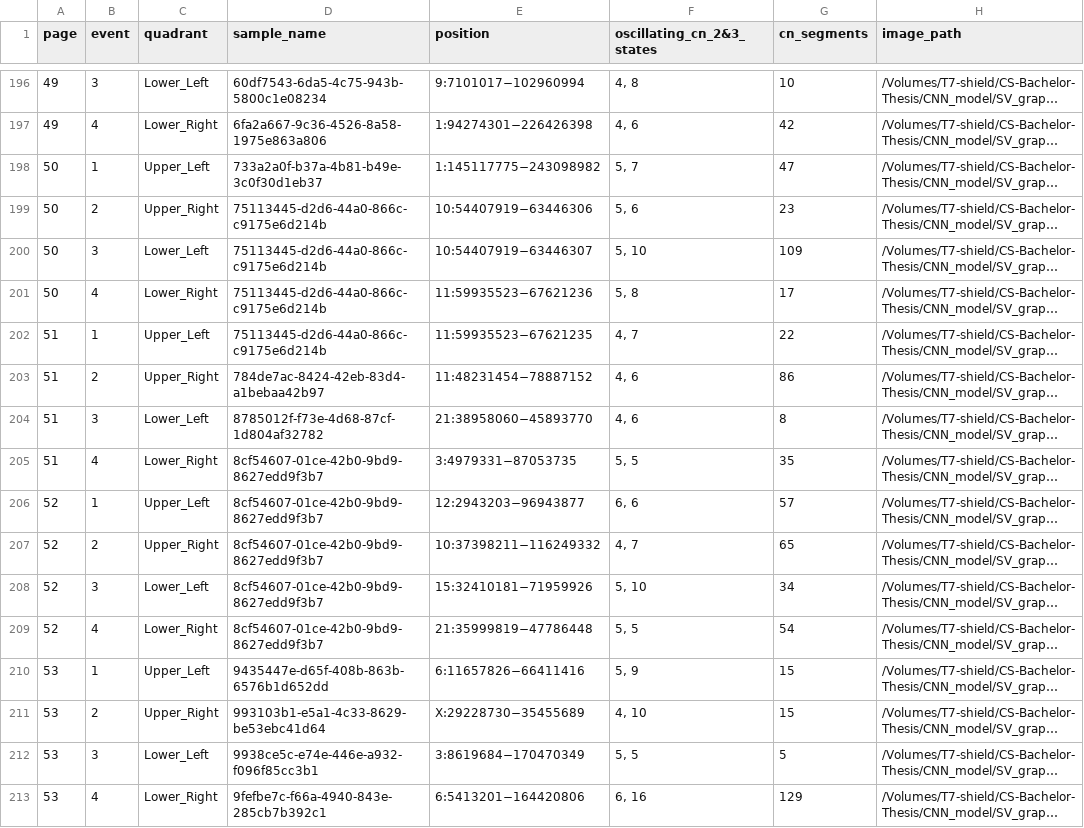
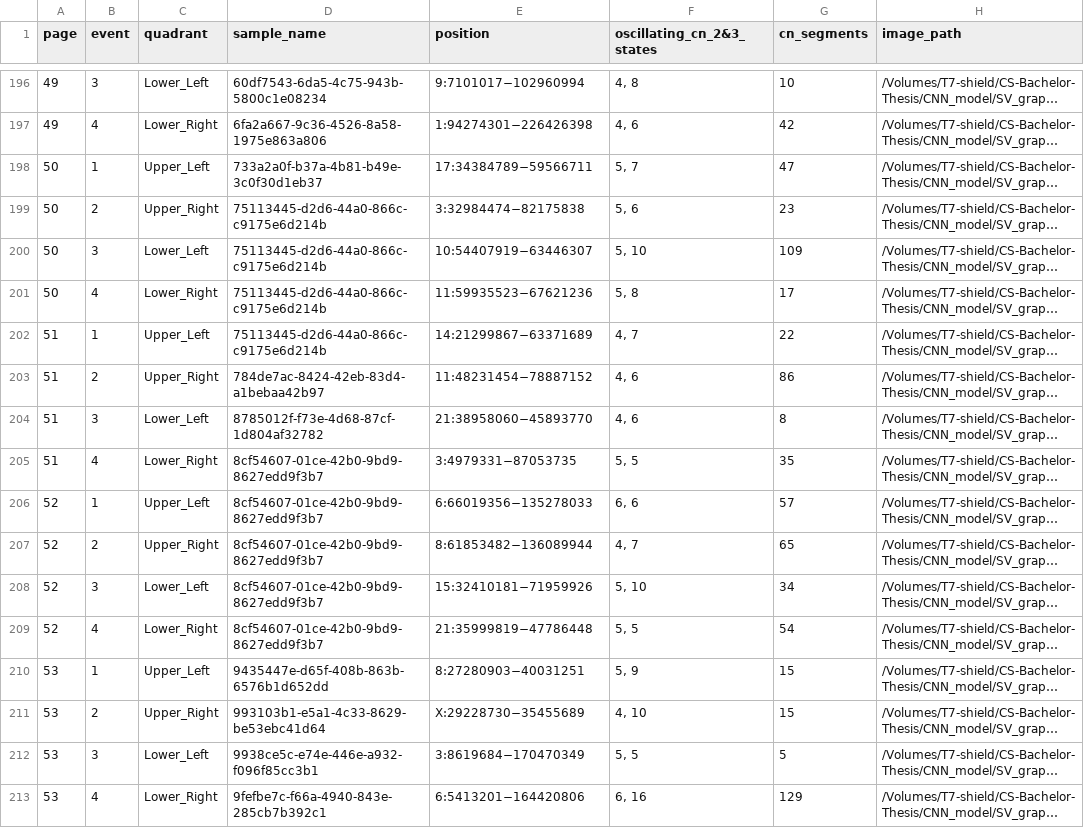
Before and after one commit to PPSherry/ChromShatter, a TSV file: SV_graph.PCAWG/CNV_info_from_PDF/low_confidence_info/combined_events.tsv, drawn as a sheet; only a part is shown, gaps mark what is left out; long unchanged cells end in …; the diff covers the shown part only; the diff names each change by its address in the sheet, - before the commit and + after, or states it on an @@ line.

```diff
--- a/SV_graph.PCAWG/CNV_info_from_PDF/low_confidence_info/combined_events.tsv
+++ b/SV_graph.PCAWG/CNV_info_from_PDF/low_confidence_info/combined_events.tsv
-E198 (position): 1:145117775−243098982
+E198 (position): 17:34384789−59566711
-E199 (position): 10:54407919−63446306
+E199 (position): 3:32984474−82175838
-E202 (position): 11:59935523−67621235
+E202 (position): 14:21299867−63371689
-E206 (position): 12:2943203−96943877
+E206 (position): 6:66019356−135278033
-E207 (position): 10:37398211−116249332
+E207 (position): 8:61853482−136089944
-E210 (position): 6:11657826−66411416
+E210 (position): 8:27280903−40031251
```
Also changed, not shown: 130 edited cells elsewhere in this file, SV_graph.PCAWG/CNV_info_from_PDF/low_confidence_info/combined_events_split.tsv, SV_graph.PCAWG/CNV_info_from_PDF/low_confidence_info/extracted_events.tsv, 2 other files.
